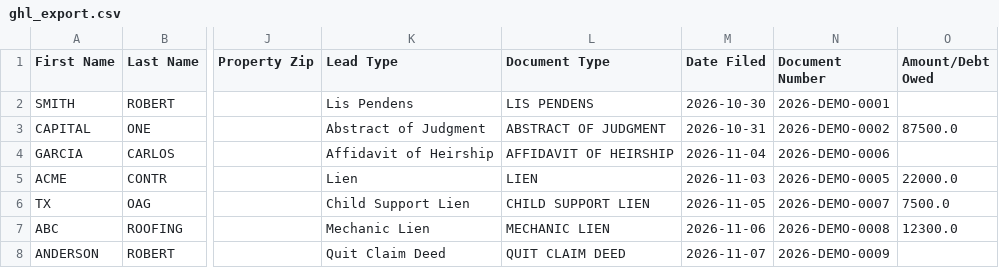
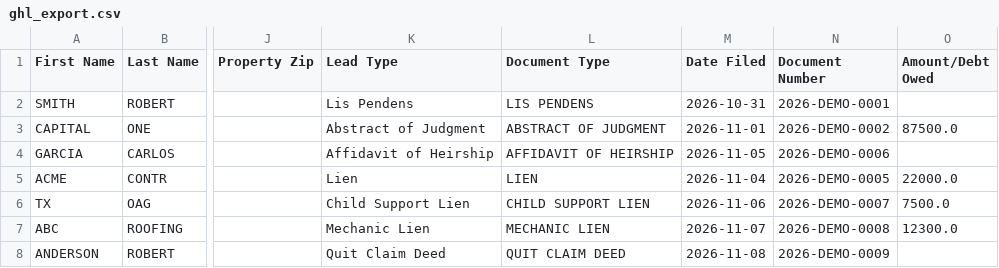
Before and after one commit to lucarebuffi-rgr/Hill-County-TX-Leads, a CSV file: data/ghl_export.csv, drawn as a sheet; only a part is shown, gaps mark what is left out; the diff names each change by its address in the sheet, - before the commit and + after, or states it on an @@ line.

```diff
--- a/data/ghl_export.csv
+++ b/data/ghl_export.csv
-M2 (Date Filed): 2026-10-30
+M2 (Date Filed): 2026-10-31
-M3 (Date Filed): 2026-10-31
+M3 (Date Filed): 2026-11-01
-M4 (Date Filed): 2026-11-04
+M4 (Date Filed): 2026-11-05
-M5 (Date Filed): 2026-11-03
+M5 (Date Filed): 2026-11-04
-M6 (Date Filed): 2026-11-05
+M6 (Date Filed): 2026-11-06
-M7 (Date Filed): 2026-11-06
+M7 (Date Filed): 2026-11-07
-M8 (Date Filed): 2026-11-07
+M8 (Date Filed): 2026-11-08
```
Also changed, not shown: 2 other files.
